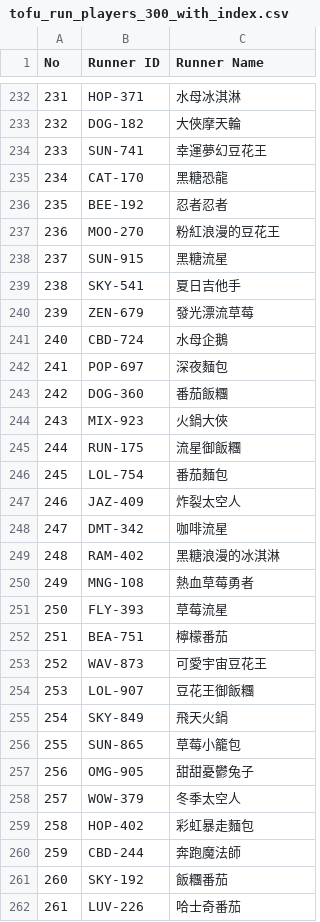
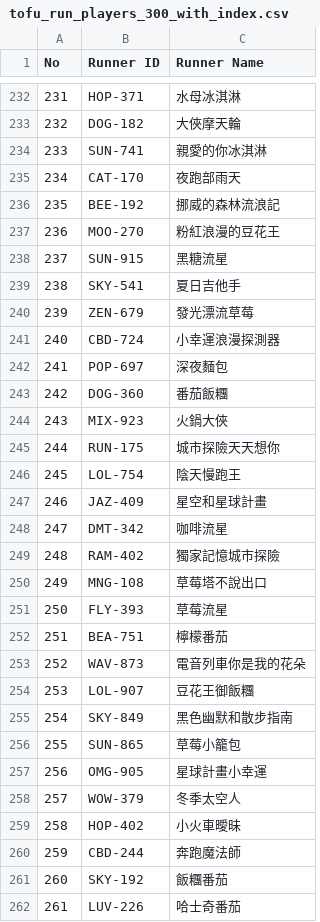
Before and after one commit to ningjing211/tofu-run, a CSV file: tofu_run_players_300_with_index.csv, drawn as a sheet; only a part is shown, gaps mark what is left out; the diff covers the shown part only.

Commit message:
feat: Lobby 顯示報名日期時間；隨機替換 100 筆跑者名稱 Lobby 名單右側顯示 going_signups.created_at（日期 + am/pm，台灣時區）。 從音樂版 CSV 隨機替換 100 個 runner_name，更新主名單、seed 與 Supabase patch SQL。

```diff
--- a/tofu_run_players_300_with_index.csv
+++ b/tofu_run_players_300_with_index.csv
@@ -233,5 +233,5 @@
 232,DOG-182,大俠摩天輪
-233,SUN-741,幸運夢幻豆花王
-234,CAT-170,黑糖恐龍
-235,BEE-192,忍者忍者
+233,SUN-741,親愛的你冰淇淋
+234,CAT-170,夜跑部雨天
+235,BEE-192,挪威的森林流浪記
 236,MOO-270,粉紅浪漫的豆花王
@@ -240,3 +240,3 @@
 239,ZEN-679,發光漂流草莓
-240,CBD-724,水母企鵝
+240,CBD-724,小幸運浪漫探測器
 241,POP-697,深夜麵包
@@ -244,17 +244,17 @@
 243,MIX-923,火鍋大俠
-244,RUN-175,流星御飯糰
-245,LOL-754,番茄麵包
-246,JAZ-409,炸裂太空人
+244,RUN-175,城市探險天天想你
+245,LOL-754,陰天慢跑王
+246,JAZ-409,星空和星球計畫
 247,DMT-342,咖啡流星
-248,RAM-402,黑糖浪漫的冰淇淋
-249,MNG-108,熱血草莓勇者
+248,RAM-402,獨家記憶城市探險
+249,MNG-108,草莓塔不說出口
 250,FLY-393,草莓流星
 251,BEA-751,檸檬番茄
-252,WAV-873,可愛宇宙豆花王
+252,WAV-873,電音列車你是我的花朵
 253,LOL-907,豆花王御飯糰
-254,SKY-849,飛天火鍋
+254,SKY-849,黑色幽默和散步指南
 255,SUN-865,草莓小籠包
-256,OMG-905,甜甜憂鬱兔子
+256,OMG-905,星球計畫小幸運
 257,WOW-379,冬季太空人
-258,HOP-402,彩虹暴走麵包
+258,HOP-402,小火車曖昧
 259,CBD-244,奔跑魔法師
```
Also changed, not shown: 87 edited cells elsewhere in this file, 7 other files.
